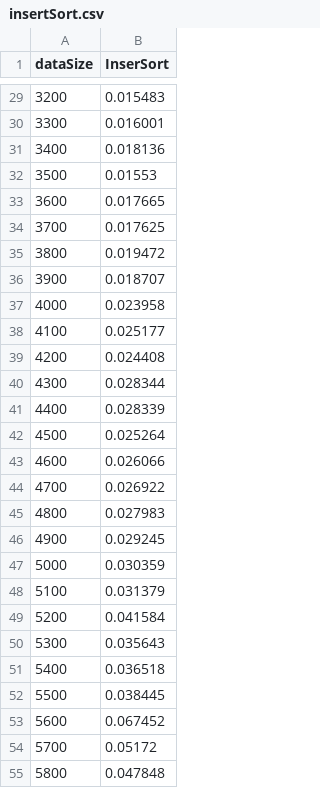
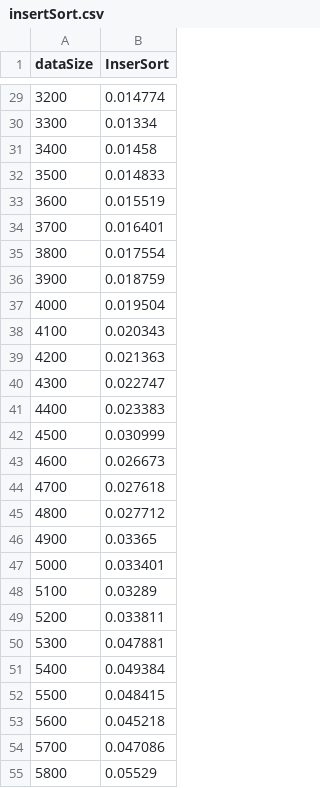
Before and after one commit to Pavelbure34/minimum_heap, a CSV file: insertSort.csv, drawn as a sheet; only a part is shown, gaps mark what is left out; the diff covers the shown part only.

```diff
--- a/insertSort.csv
+++ b/insertSort.csv
@@ -29,27 +29,27 @@ dataSize, InserSort
-3200,0.015483
-3300,0.016001
-3400,0.018136
-3500,0.01553
-3600,0.017665
-3700,0.017625
-3800,0.019472
-3900,0.018707
-4000,0.023958
-4100,0.025177
-4200,0.024408
-4300,0.028344
-4400,0.028339
-4500,0.025264
-4600,0.026066
-4700,0.026922
-4800,0.027983
-4900,0.029245
-5000,0.030359
-5100,0.031379
-5200,0.041584
-5300,0.035643
-5400,0.036518
-5500,0.038445
-5600,0.067452
-5700,0.05172
-5800,0.047848
+3200,0.014774
+3300,0.01334
+3400,0.01458
+3500,0.014833
+3600,0.015519
+3700,0.016401
+3800,0.017554
+3900,0.018759
+4000,0.019504
+4100,0.020343
+4200,0.021363
+4300,0.022747
+4400,0.023383
+4500,0.030999
+4600,0.026673
+4700,0.027618
+4800,0.027712
+4900,0.03365
+5000,0.033401
+5100,0.03289
+5200,0.033811
+5300,0.047881
+5400,0.049384
+5500,0.048415
+5600,0.045218
+5700,0.047086
+5800,0.05529
```
Also changed, not shown: 74 edited cells elsewhere in this file, heapSort.csv, mergeSort.csv, 4 other files.
